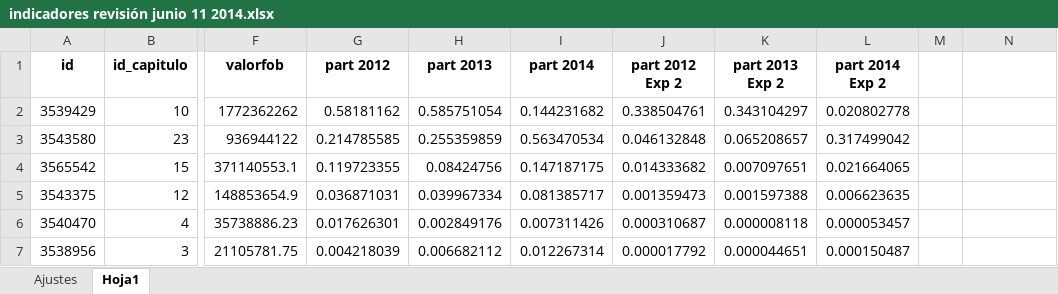
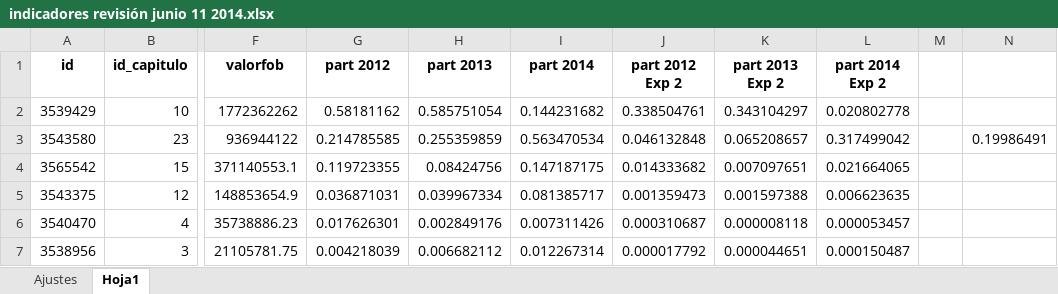
Before and after one commit to fsiatama/CCI, an Excel workbook: Documentacion/indicadores revisión junio 11 2014.xlsx, sheet Hoja1, drawn as a sheet; only a part is shown, gaps mark what is left out; values as stored, in another font and other column widths than the file's, no borders; the diff names each change by its address in the sheet, - before the commit and + after, or states it on an @@ line.

```diff
--- a/Documentacion/indicadores revisión junio 11 2014.xlsx (sheet Hoja1)
+++ b/Documentacion/indicadores revisión junio 11 2014.xlsx (sheet Hoja1)
-N3: (empty)
+N3: 0.19986491
```
Also changed, not shown: sheet Ajustes, 19 other files.
